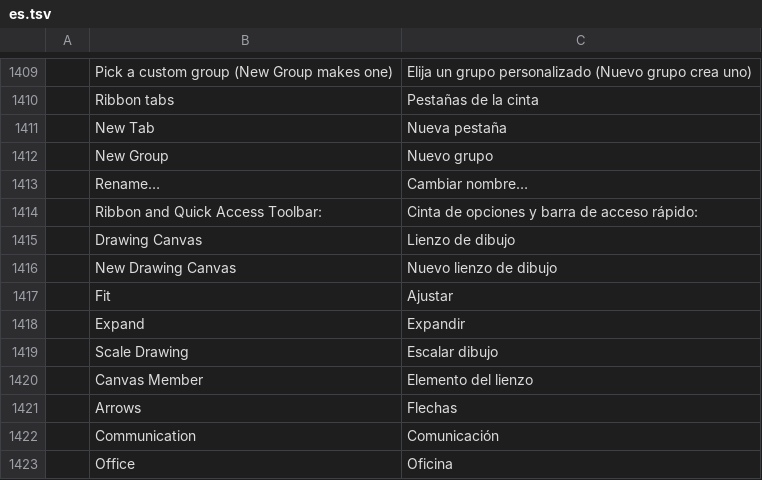
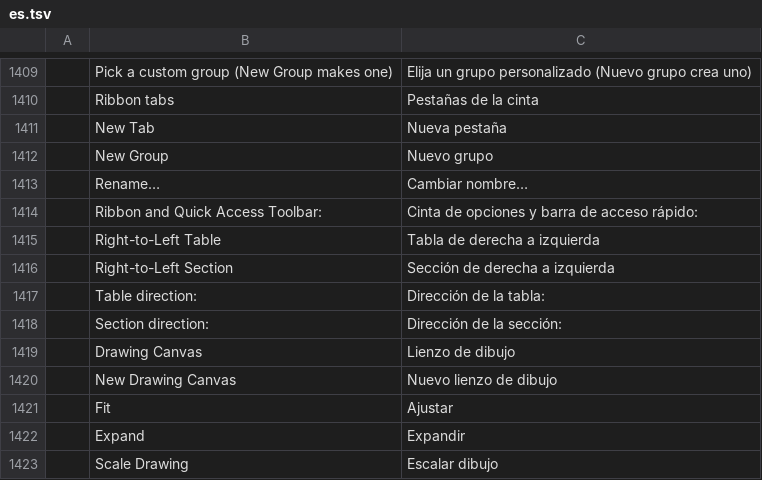
Before and after one commit to 0x-fork/wordcraft, a TSV file: crates/ui-egui/src/i18n/es.tsv, drawn as a sheet; only a part is shown, gaps mark what is left out; the shorter side is filled out with more unchanged rows; the diff names each change by its address in the sheet, - before the commit and + after, or states it on an @@ line.

```diff
--- a/crates/ui-egui/src/i18n/es.tsv
+++ b/crates/ui-egui/src/i18n/es.tsv
+row 1415:  | Right-to-Left Table | Tabla de derecha a izquierda
+row 1416:  | Right-to-Left Section | Sección de derecha a izquierda
+row 1417:  | Table direction: | Dirección de la tabla:
+row 1418:  | Section direction: | Dirección de la sección:
```
Also changed, not shown: crates/ui-egui/src/i18n/ja.tsv, crates/ui-egui/src/i18n/pt-br.tsv, 26 other files.
